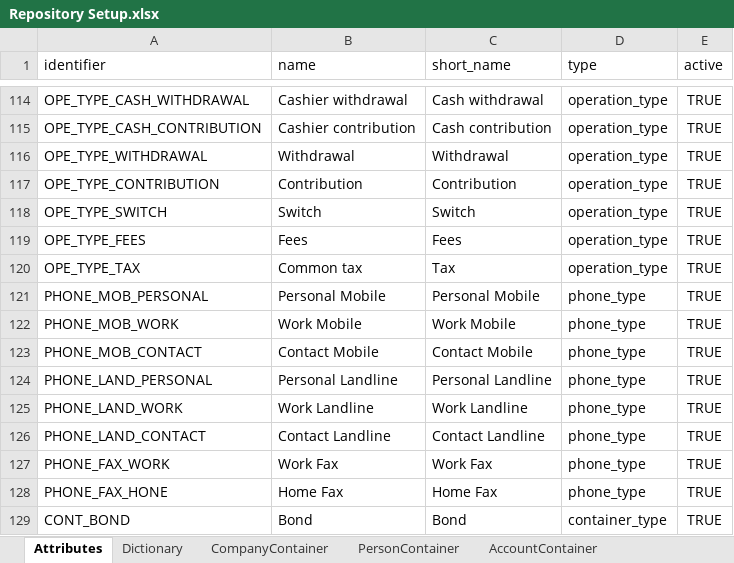
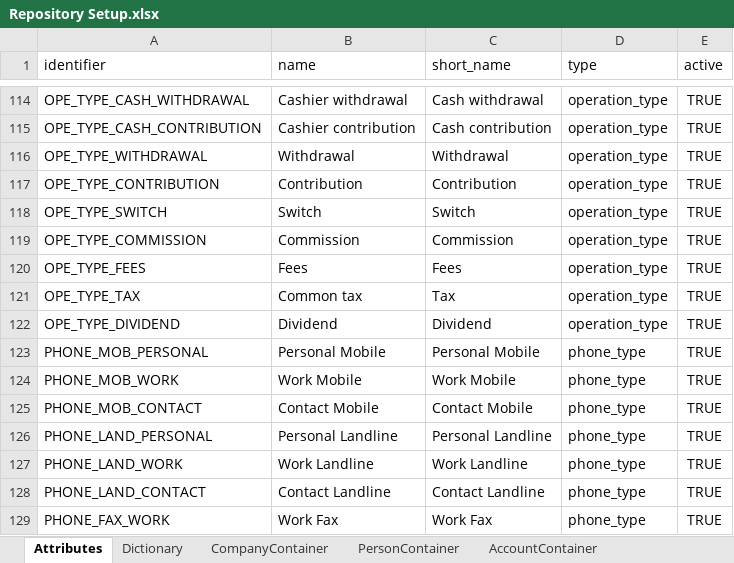
Before and after one commit to humblejok/gso_finale, an Excel workbook: resources/Repository Setup.xlsx, sheet Attributes, drawn as a sheet; only a part is shown, gaps mark what is left out; the shorter side is filled out with more unchanged rows; values as stored, in another font and other column widths than the file's, no borders; the diff names each change by its address in the sheet, - before the commit and + after, or states it on an @@ line.

```diff
--- a/resources/Repository Setup.xlsx (sheet Attributes)
+++ b/resources/Repository Setup.xlsx (sheet Attributes)
+row 119: OPE_TYPE_COMMISSION | Commission | Commission | operation_type | TRUE
+row 122: OPE_TYPE_DIVIDEND | Dividend | Dividend | operation_type | TRUE
```
Also changed, not shown: 14 other files.
